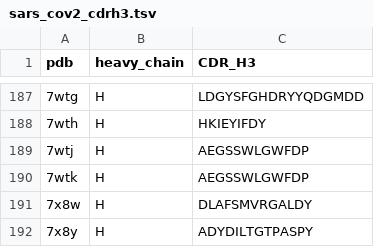
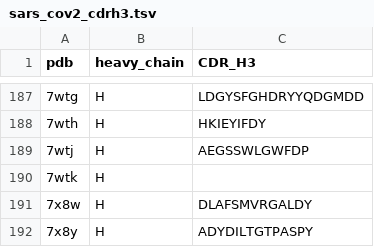
Before and after one commit to datascience-2025-group4/group04-team02, a TSV file: data cleanup/sars_cov2_cdrh3.tsv, drawn as a sheet; only a part is shown, gaps mark what is left out.

```diff
--- a/data cleanup/sars_cov2_cdrh3.tsv
+++ b/data cleanup/sars_cov2_cdrh3.tsv
@@ -189,3 +189,3 @@ pdb	heavy_chain	CDR_H3
 7wtj	H	AEGSSWLGWFDP
-7wtk	H	AEGSSWLGWFDP
+7wtk	H	
 7x8w	H	DLAFSMVRGALDY
```
Also changed, not shown: data cleanup/sars_cov2_cdrh1.tsv, data cleanup/sars_cov2_cdrh2.tsv, 1 other file.
